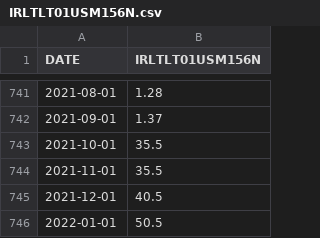
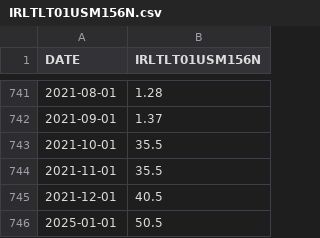
Before and after one commit to Edward-Natusch/Edward-Natusch.github.io, a CSV file: IRLTLT01USM156N.csv, drawn as a sheet; only a part is shown, gaps mark what is left out.

Commit message:
Update IRLTLT01USM156N.csv

```diff
--- a/IRLTLT01USM156N.csv
+++ b/IRLTLT01USM156N.csv
@@ -745,2 +745,2 @@ DATE,IRLTLT01USM156N
 2021-12-01,40.5
-2022-01-01,50.5
+2025-01-01,50.5
```
